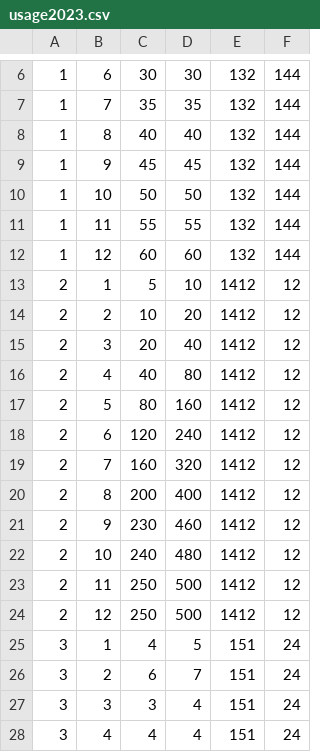
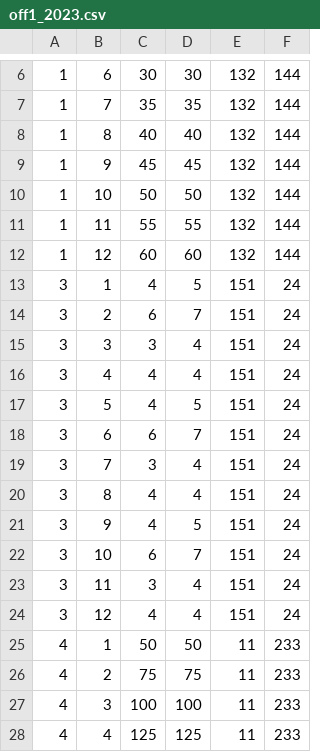
Before and after one commit to ashtonshad/AHAN193Capstone, a CSV file: off1_2023.csv (was usage2023.csv), drawn as a sheet; only a part is shown, gaps mark what is left out; the shorter side is filled out with more unchanged rows; the diff names each change by its address in the sheet, - before the commit and + after, or states it on an @@ line.

Commit message:
Update and rename usage2023.csv to off1_2023.csv

```diff
--- a/usage2023.csv
+++ b/off1_2023.csv
-row 13: 2 | 1 | 5 | 10 | 1412 | 12
-row 14: 2 | 2 | 10 | 20 | 1412 | 12
-row 15: 2 | 3 | 20 | 40 | 1412 | 12
-row 16: 2 | 4 | 40 | 80 | 1412 | 12
-row 17: 2 | 5 | 80 | 160 | 1412 | 12
-row 18: 2 | 6 | 120 | 240 | 1412 | 12
-row 19: 2 | 7 | 160 | 320 | 1412 | 12
-row 20: 2 | 8 | 200 | 400 | 1412 | 12
-row 21: 2 | 9 | 230 | 460 | 1412 | 12
-row 22: 2 | 10 | 240 | 480 | 1412 | 12
-row 23: 2 | 11 | 250 | 500 | 1412 | 12
-row 24: 2 | 12 | 250 | 500 | 1412 | 12
```
